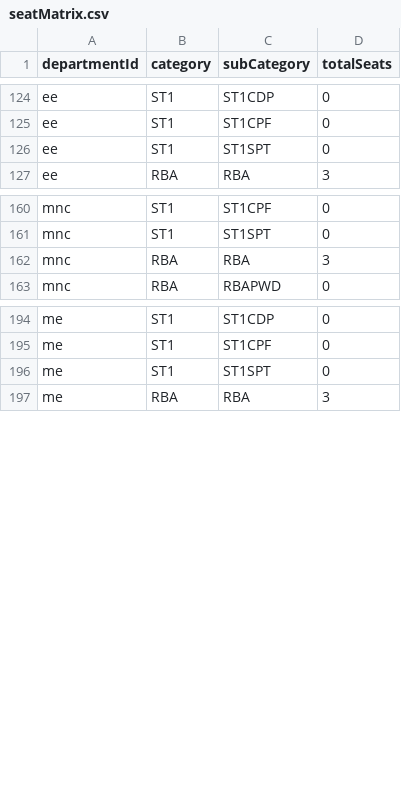
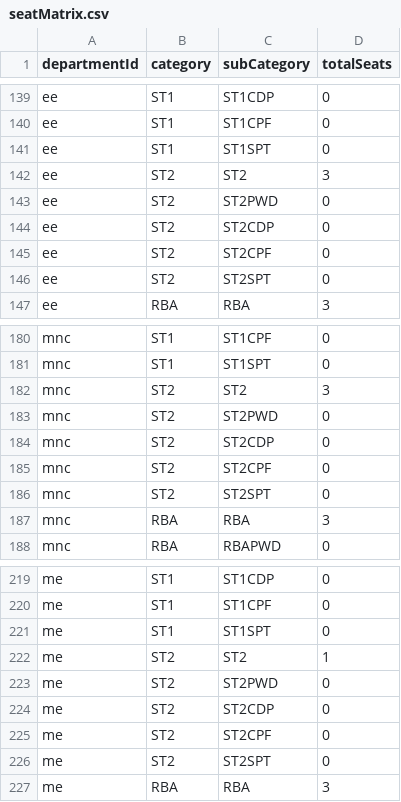
Before and after one commit to SoumitraRai/AdmissionSMVDU, a CSV file: backend/data/seatMatrix.csv, drawn as a sheet; only a part is shown, gaps mark what is left out; the diff covers the shown part only.

```diff
--- a/backend/data/seatMatrix.csv
+++ b/backend/data/seatMatrix.csv
@@ -126,2 +141,7 @@ ee,ST1,ST1CPF,0
 ee,ST1,ST1SPT,0
+ee,ST2,ST2,3
+ee,ST2,ST2PWD,0
+ee,ST2,ST2CDP,0
+ee,ST2,ST2CPF,0
+ee,ST2,ST2SPT,0
 ee,RBA,RBA,3
@@ -161,2 +181,7 @@ mnc,ST1,ST1CPF,0
 mnc,ST1,ST1SPT,0
+mnc,ST2,ST2,3
+mnc,ST2,ST2PWD,0
+mnc,ST2,ST2CDP,0
+mnc,ST2,ST2CPF,0
+mnc,ST2,ST2SPT,0
 mnc,RBA,RBA,3
@@ -196,2 +221,7 @@ me,ST1,ST1CPF,0
 me,ST1,ST1SPT,0
+me,ST2,ST2,1
+me,ST2,ST2PWD,0
+me,ST2,ST2CDP,0
+me,ST2,ST2CPF,0
+me,ST2,ST2SPT,0
 me,RBA,RBA,3
```
Also changed, not shown: 15 added rows elsewhere in this file, backend/allocationLogic/allocation_results.csv, backend/allocationLogic/reserved_category_results.csv, 1 other file.
